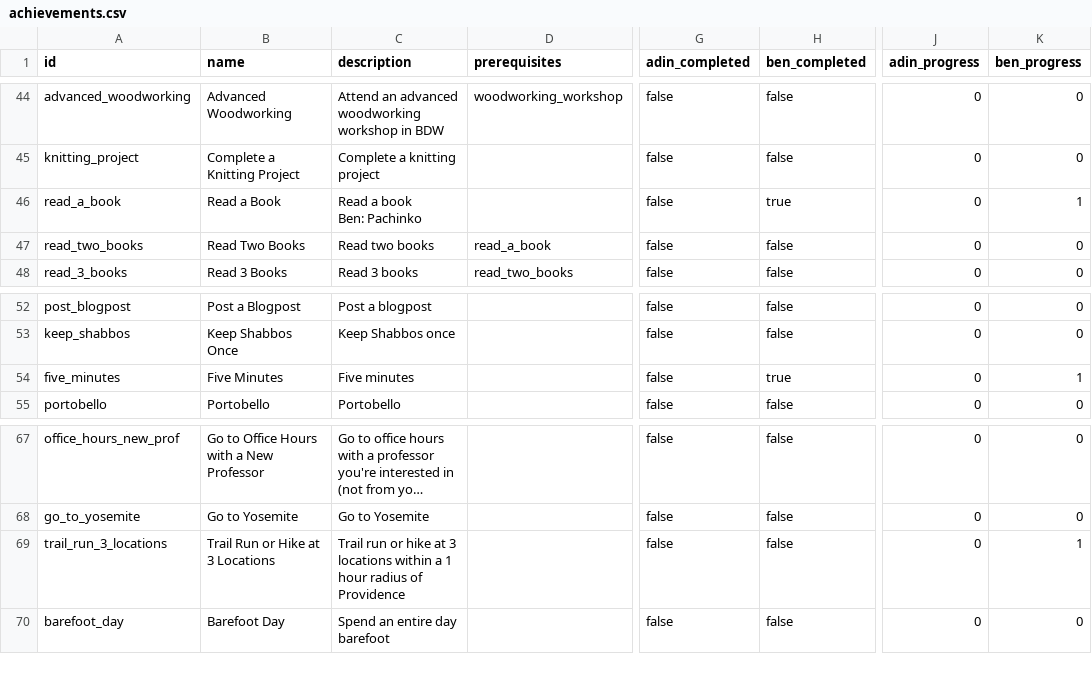
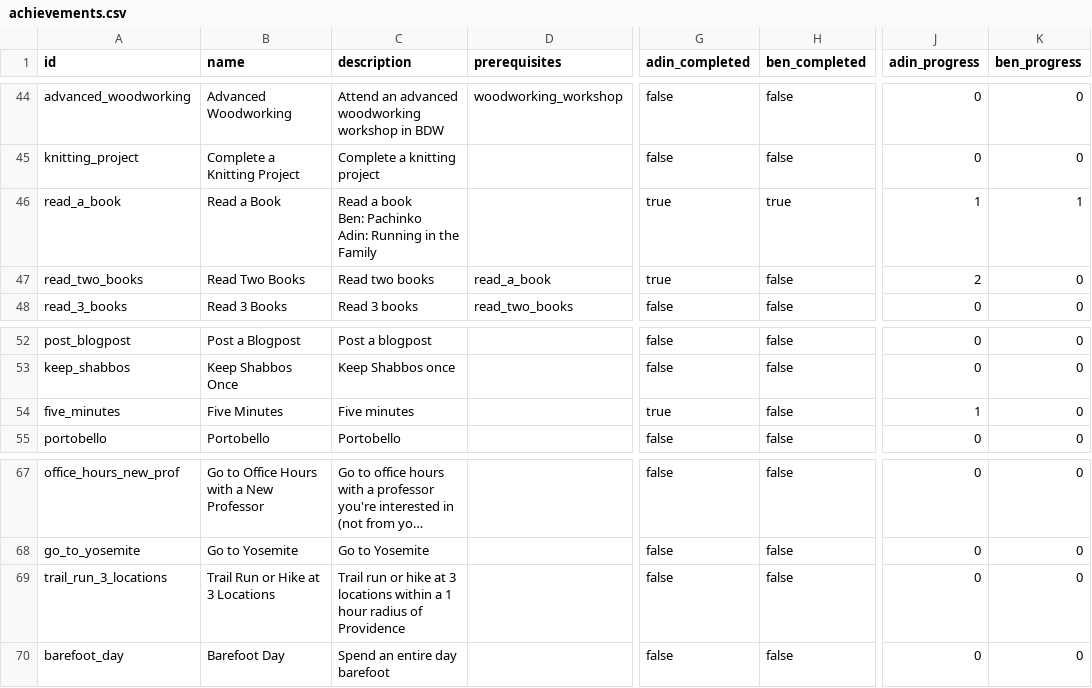
Before and after one commit to benpomeranz/benpomeranz.github.io, a CSV file: achievements/achievements.csv, drawn as a sheet; only a part is shown, gaps mark what is left out; long unchanged cells end in …; ↵ is a line break in a cell; the diff names each change by its address in the sheet, - before the commit and + after, or states it on an @@ line.

Commit message:
Update achievements data

```diff
--- a/achievements/achievements.csv
+++ b/achievements/achievements.csv
-C46 (description): Read a book ↵ Ben: Pachinko
+C46 (description): Read a book ↵ Ben: Pachinko ↵ Adin: Running in the Family
-G46:G47 (adin_completed): false
+G46:G47 (adin_completed): true
-J46 (adin_progress): 0
+J46 (adin_progress): 1
-J47 (adin_progress): 0
+J47 (adin_progress): 2
-G54 (adin_completed): false
+G54 (adin_completed): true
-H54 (ben_completed): true
+H54 (ben_completed): false
-J54 (adin_progress): 0
+J54 (adin_progress): 1
-K54 (ben_progress): 1
+K54 (ben_progress): 0
-K69 (ben_progress): 1
+K69 (ben_progress): 0
```
